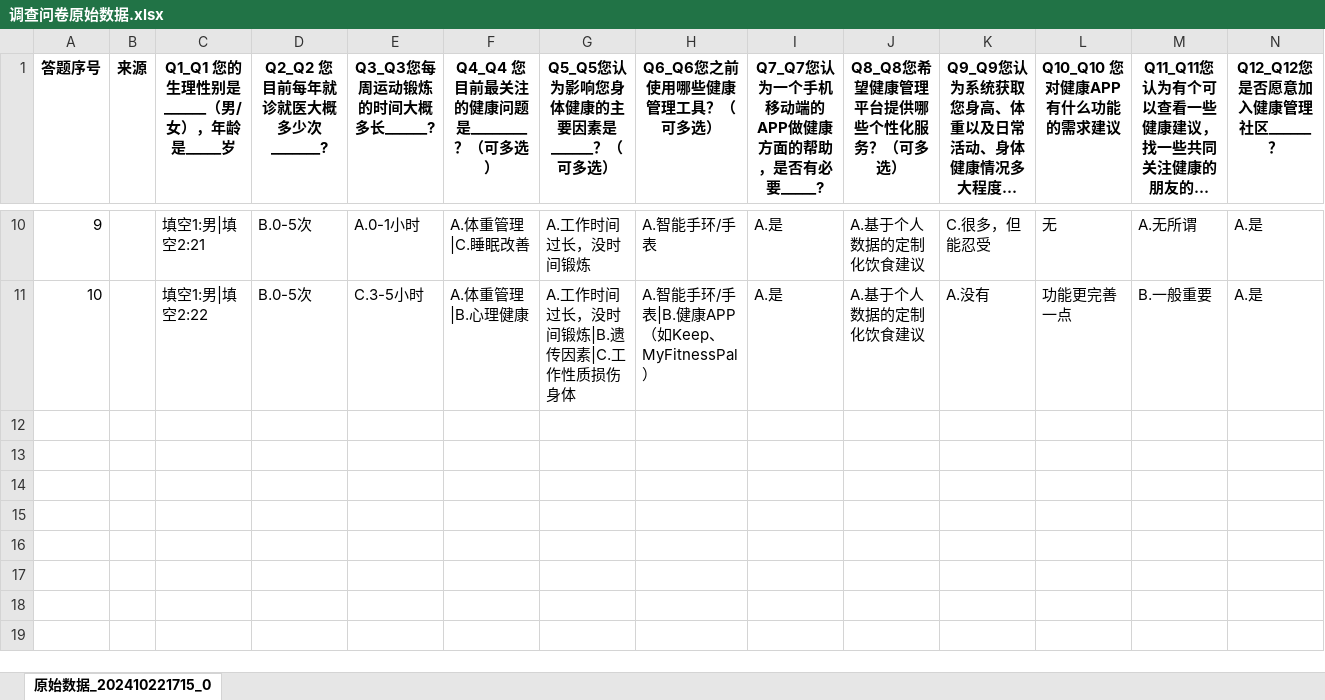
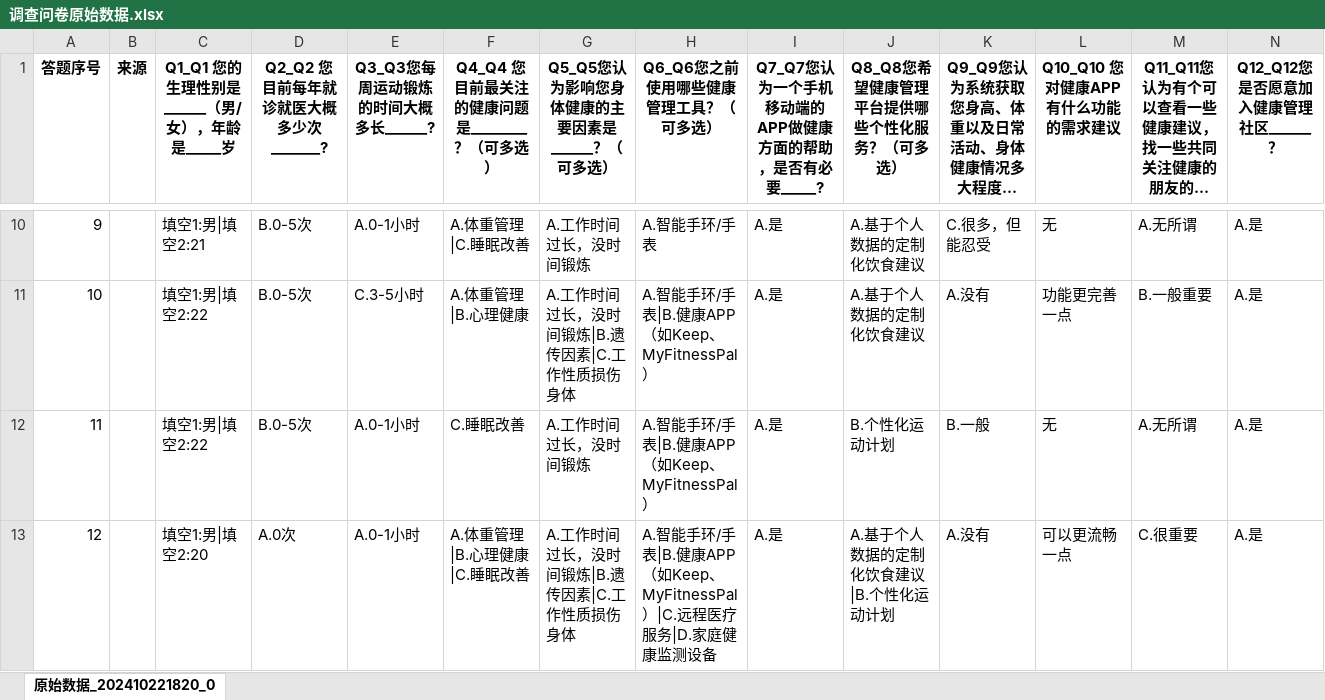
Before and after one commit to perfectcui/HCI_Class, an Excel workbook: 调查问卷原始数据.xlsx, sheet 原始数据_202410221820_0, drawn as a sheet; only a part is shown, gaps mark what is left out; long unchanged cells end in …; values as stored, in another font and other column widths than the file's, no borders; rows hold the shown columns only; the diff names each change by its address in the sheet, - before the commit and + after, or states it on an @@ line.

Commit message:
Add files via upload

```diff
--- a/调查问卷原始数据.xlsx (sheet 原始数据_202410221820_0)
+++ b/调查问卷原始数据.xlsx (sheet 原始数据_202410221820_0)
-sheet tab: 原始数据_202410221715_0
+sheet tab: 原始数据_202410221820_0
+row 12: 11 |  | 填空1:男|填空2:22 | B.0-5次 | A.0-1小时 | C.睡眠改善 | A.工作时间过长，没时间锻炼 | A.智能手环/手表|B.健康APP（如Keep、MyFitnessPal） | A.是 | B.个性化运动计划 | B.一般 | 无 | A.无所谓 | A.是
+row 13: 12 |  | 填空1:男|填空2:20 | A.0次 | A.0-1小时 | A.体重管理|B.心理健康|C.睡眠改善 | A.工作时间过长，没时间锻炼|B.遗传因素|C.工作性质损伤身体 | A.智能手环/手表|B.健康APP（如Keep、MyFitnessPal）|C.远程医疗服务|D.家庭健康监测设备 | A.是 | A.基于个人数据的定制化饮食建议|B.个性化运动计划 | A.没有 | 可以更流畅一点 | C.很重要 | A.是
```
